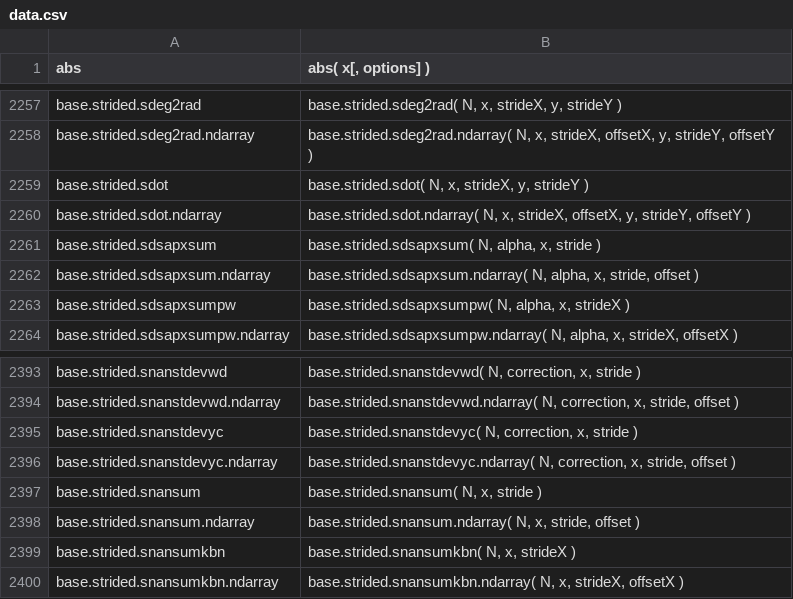
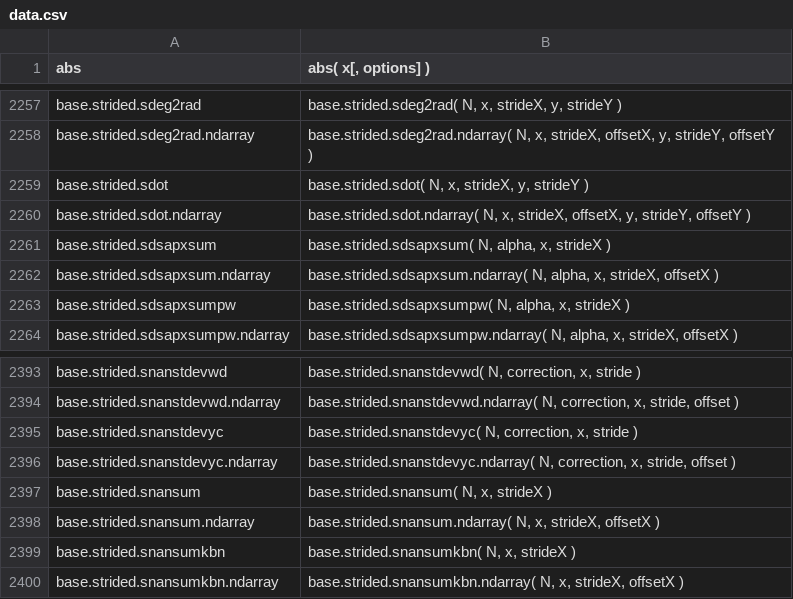
Before and after one commit to stdlib-js/repl-signature, a CSV file: data/data.csv, drawn as a sheet; only a part is shown, gaps mark what is left out; the diff covers the shown part only.

```diff
--- a/data/data.csv
+++ b/data/data.csv
@@ -2260,4 +2260,4 @@ base.strided.sdot,"base.strided.sdot( N, x, strideX, y, strideY )"
 base.strided.sdot.ndarray,"base.strided.sdot.ndarray( N, x, strideX, offsetX, y, strideY, offsetY )"
-base.strided.sdsapxsum,"base.strided.sdsapxsum( N, alpha, x, stride )"
-base.strided.sdsapxsum.ndarray,"base.strided.sdsapxsum.ndarray( N, alpha, x, stride, offset )"
+base.strided.sdsapxsum,"base.strided.sdsapxsum( N, alpha, x, strideX )"
+base.strided.sdsapxsum.ndarray,"base.strided.sdsapxsum.ndarray( N, alpha, x, strideX, offsetX )"
 base.strided.sdsapxsumpw,"base.strided.sdsapxsumpw( N, alpha, x, strideX )"
@@ -2396,4 +2396,4 @@ base.strided.snanstdevyc,"base.strided.snanstdevyc( N, correction, x, stride )"
 base.strided.snanstdevyc.ndarray,"base.strided.snanstdevyc.ndarray( N, correction, x, stride, offset )"
-base.strided.snansum,"base.strided.snansum( N, x, stride )"
-base.strided.snansum.ndarray,"base.strided.snansum.ndarray( N, x, stride, offset )"
+base.strided.snansum,"base.strided.snansum( N, x, strideX )"
+base.strided.snansum.ndarray,"base.strided.snansum.ndarray( N, x, strideX, offsetX )"
 base.strided.snansumkbn,"base.strided.snansumkbn( N, x, strideX )"
```
Also changed, not shown: 14 edited cells elsewhere in this file, 4 other files.
